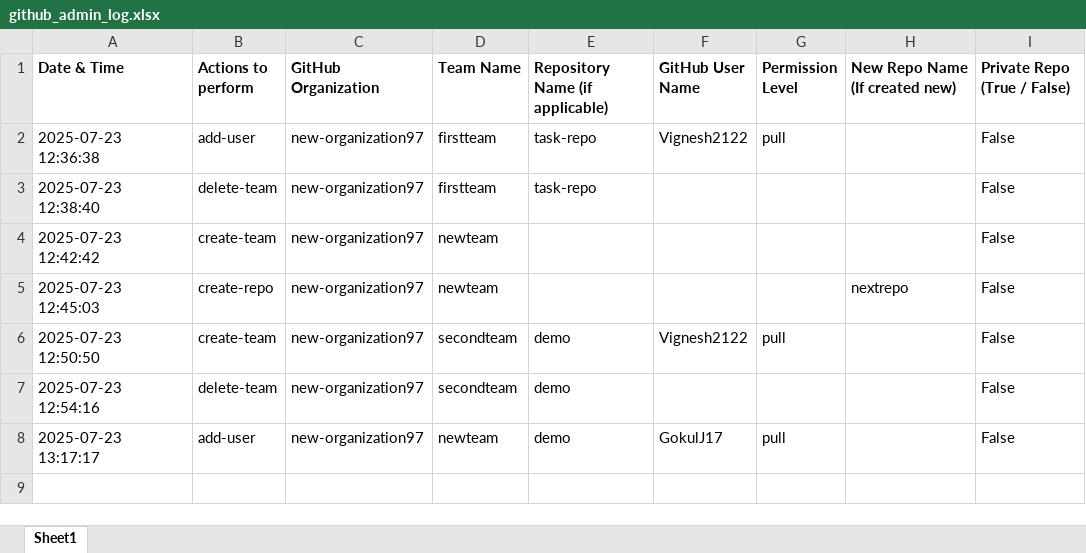
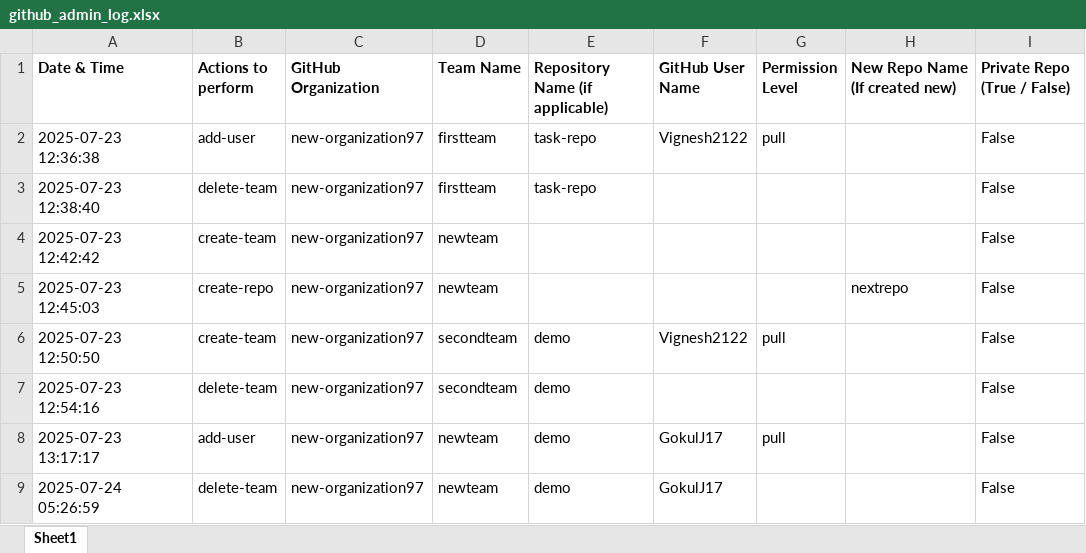
Before and after one commit to new-organization97/demo, an Excel workbook: logs/github_admin_log.xlsx, sheet Sheet1, drawn as a sheet; values as stored, in another font and other column widths than the file's, no borders; the diff names each change by its address in the sheet, - before the commit and + after, or states it on an @@ line.

```diff
--- a/logs/github_admin_log.xlsx (sheet Sheet1)
+++ b/logs/github_admin_log.xlsx (sheet Sheet1)
+row 9: 2025-07-24 05:26:59 | delete-team | new-organization97 | newteam | demo | GokulJ17 |  |  | False
```
